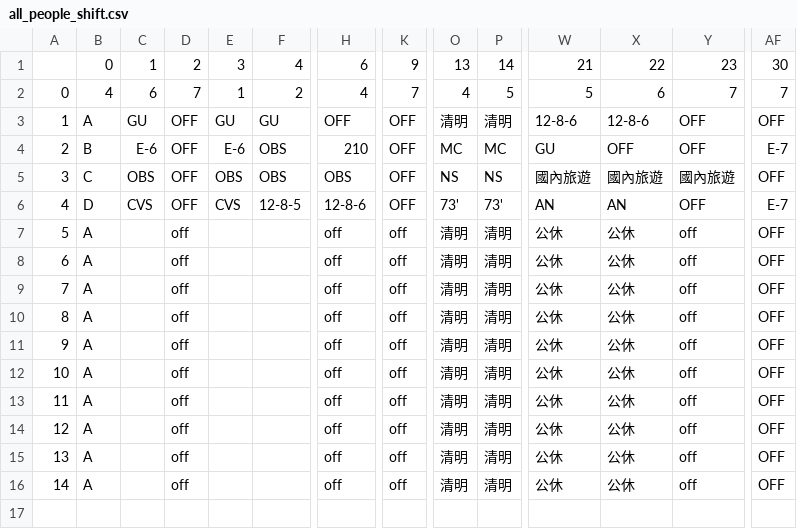
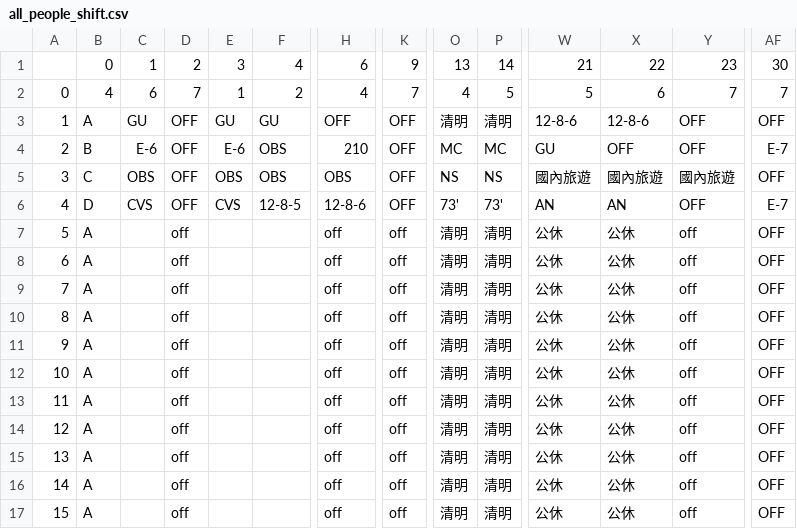
Before and after one commit to momonong/shift-arrangement-GUI, a CSV file: csv_download/all_people_shift.csv, drawn as a sheet; only a part is shown, gaps mark what is left out; rows hold the shown columns only; the diff names each change by its address in the sheet, - before the commit and + after, or states it on an @@ line.

```diff
--- a/csv_download/all_people_shift.csv
+++ b/csv_download/all_people_shift.csv
+row 17: 15 | A |  | off |  |  | off | off | 清明 | 清明 | 公休 | 公休 | off | OFF
```
Also changed, not shown: csv_files/_ALL_shift.csv, 2 other files.
